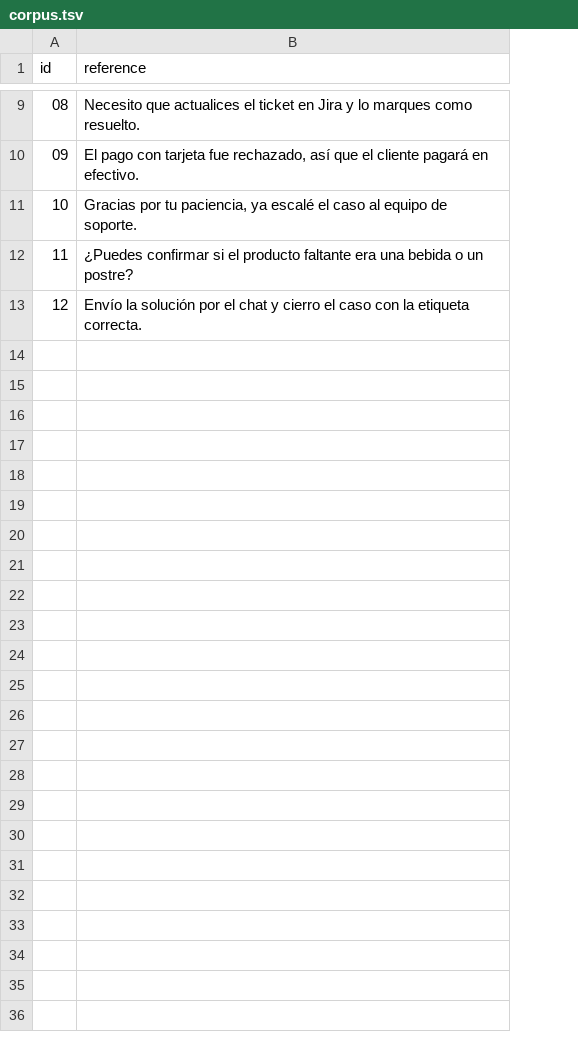
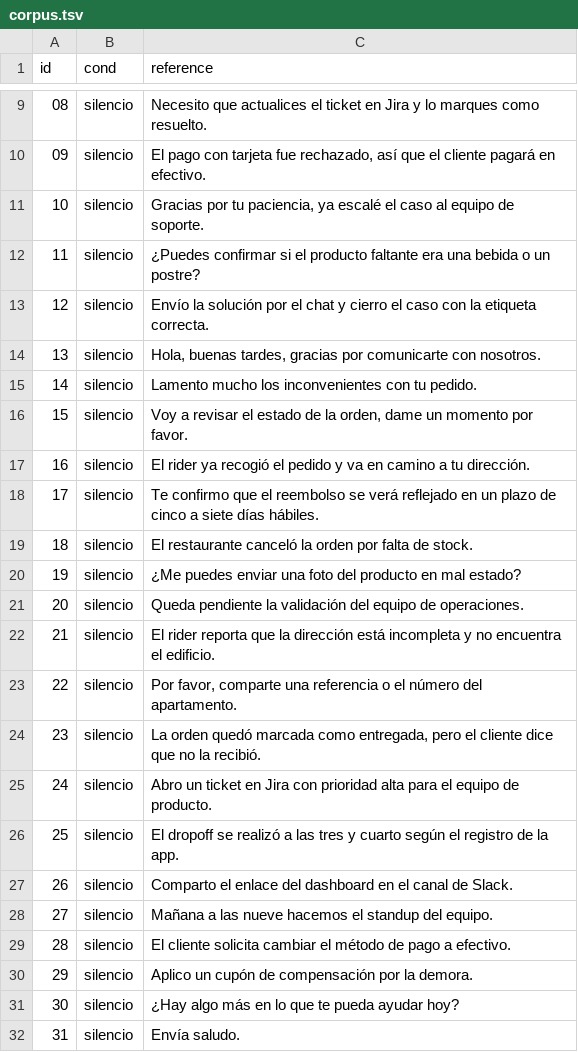
Before and after one commit to Kinfo18/TextFlow, a TSV file: spikes/asr/corpus.tsv, drawn as a sheet; only a part is shown, gaps mark what is left out; the diff covers the shown part only; the diff names each change by its address in the sheet, - before the commit and + after, or states it on an @@ line.

```diff
--- a/spikes/asr/corpus.tsv
+++ b/spikes/asr/corpus.tsv
+column B (cond), rows 9-13: all silencio
+row 14: 13 | silencio | Hola, buenas tardes, gracias por comunicarte con nosotros.
+row 15: 14 | silencio | Lamento mucho los inconvenientes con tu pedido.
+row 16: 15 | silencio | Voy a revisar el estado de la orden, dame un momento por favor.
+row 17: 16 | silencio | El rider ya recogió el pedido y va en camino a tu dirección.
+row 18: 17 | silencio | Te confirmo que el reembolso se verá reflejado en un plazo de cinco a siete días hábiles.
+row 19: 18 | silencio | El restaurante canceló la orden por falta de stock.
+row 20: 19 | silencio | ¿Me puedes enviar una foto del producto en mal estado?
+row 21: 20 | silencio | Queda pendiente la validación del equipo de operaciones.
+row 22: 21 | silencio | El rider reporta que la dirección está incompleta y no encuentra el edificio.
+row 23: 22 | silencio | Por favor, comparte una referencia o el número del apartamento.
+row 24: 23 | silencio | La orden quedó marcada como entregada, pero el cliente dice que no la recibió.
+row 25: 24 | silencio | Abro un ticket en Jira con prioridad alta para el equipo de producto.
+row 26: 25 | silencio | El dropoff se realizó a las tres y cuarto según el registro de la app.
+row 27: 26 | silencio | Comparto el enlace del dashboard en el canal de Slack.
+row 28: 27 | silencio | Mañana a las nueve hacemos el standup del equipo.
+row 29: 28 | silencio | El cliente solicita cambiar el método de pago a efectivo.
+row 30: 29 | silencio | Aplico un cupón de compensación por la demora.
+row 31: 30 | silencio | ¿Hay algo más en lo que te pueda ayudar hoy?
+row 32: 31 | silencio | Envía saludo.
```
Also changed, not shown: 24 added rows elsewhere in this file, 4 other files.
